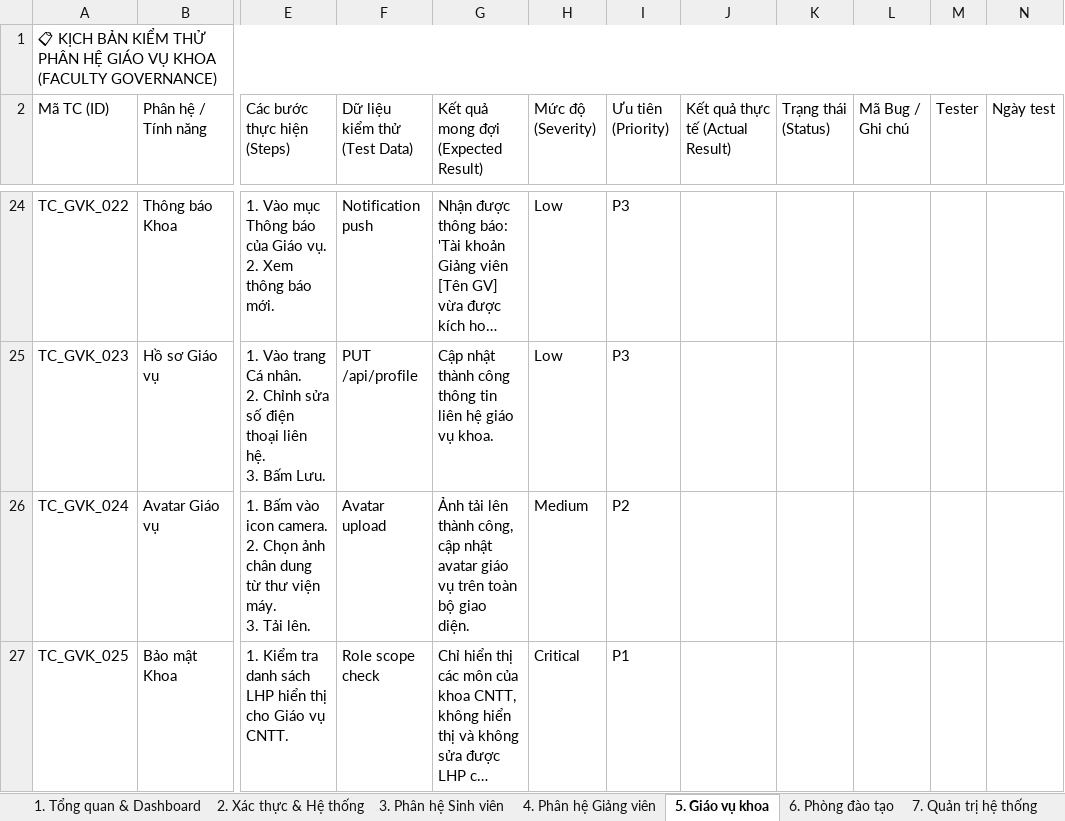
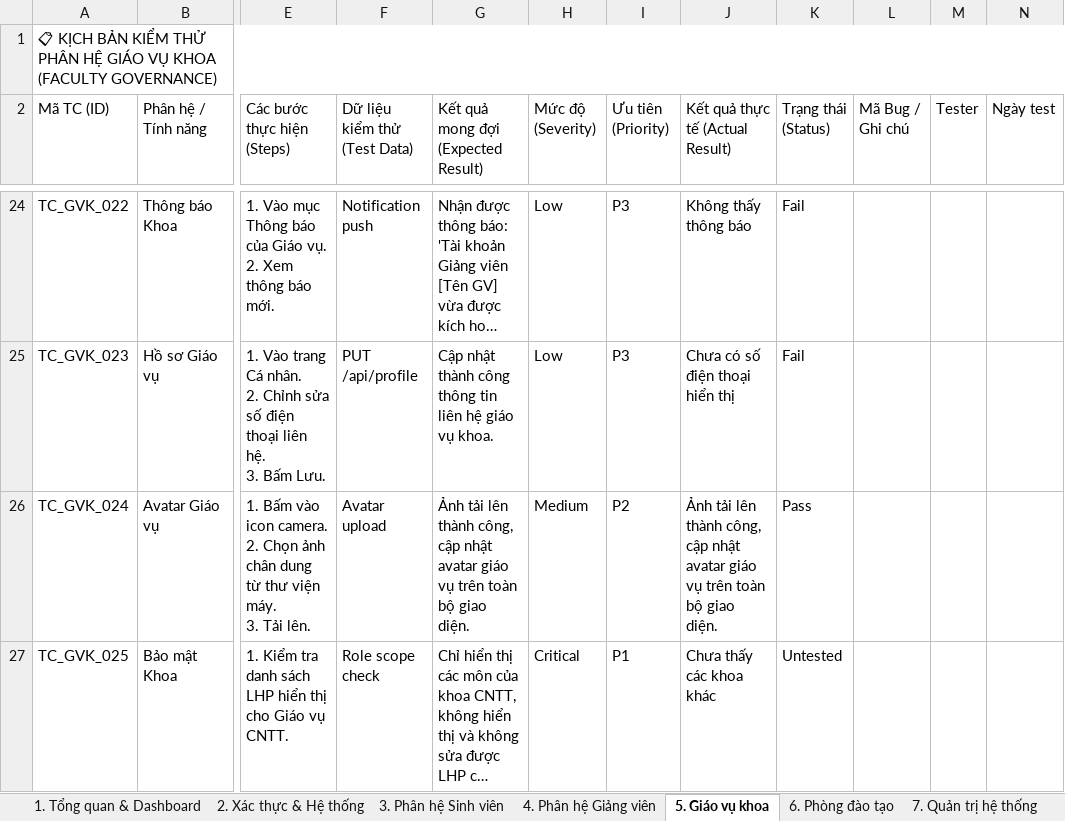
Before and after one commit to nguyentrongnguyen3004-eng/ProGroup_AI, an Excel workbook: PROGROUP_AI_TESTCASES (1).xlsx, sheet 5. Giáo vụ khoa, drawn as a sheet; only a part is shown, gaps mark what is left out; long unchanged cells end in …; values as stored, in another font and other column widths than the file's, no cell formats; the diff covers the shown part only; the diff names each change by its address in the sheet, - before the commit and + after, or states it on an @@ line.

Commit message:
Add files via upload
test case giao vu khoa

```diff
--- a/PROGROUP_AI_TESTCASES (1).xlsx (sheet 5. Giáo vụ khoa)
+++ b/PROGROUP_AI_TESTCASES (1).xlsx (sheet 5. Giáo vụ khoa)
-J24 (Kết quả thực tế (Actual Result)): (empty)
+J24 (Kết quả thực tế (Actual Result)): Không thấy thông báo
-K24:K25 (Trạng thái (Status)): (empty)
+K24:K25 (Trạng thái (Status)): Fail
-J25 (Kết quả thực tế (Actual Result)): (empty)
+J25 (Kết quả thực tế (Actual Result)): Chưa có số điện thoại hiển thị
-J26 (Kết quả thực tế (Actual Result)): (empty)
+J26 (Kết quả thực tế (Actual Result)): Ảnh tải lên thành công, cập nhật avatar giáo vụ trên toàn bộ giao diện.
-K26 (Trạng thái (Status)): (empty)
+K26 (Trạng thái (Status)): Pass
-J27 (Kết quả thực tế (Actual Result)): (empty)
+J27 (Kết quả thực tế (Actual Result)): Chưa thấy các khoa khác
-K27 (Trạng thái (Status)): (empty)
+K27 (Trạng thái (Status)): Untested
```
Also changed, not shown: 41 edited cells elsewhere in this sheet, sheet 1. Tổng quan & Dashboard, sheet 6. Phòng đào tạo, sheet 7. Quản trị hệ thống, cell formats.
